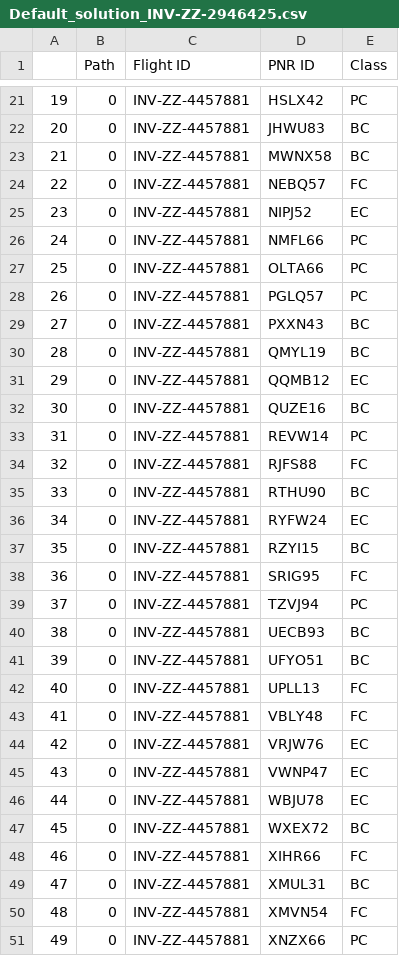
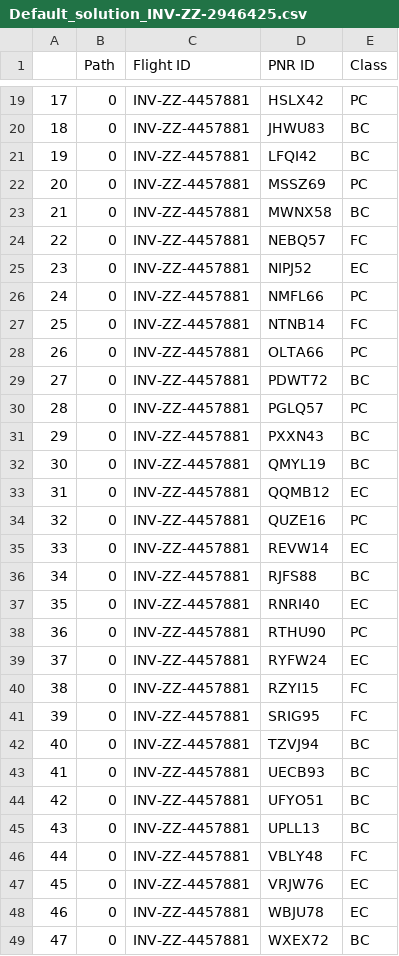
Before and after one commit to Sukhvansh2004/Mphasis-Foundation-PS-TEAM_59, a CSV file: engine/Solutions/Default_solution_INV-ZZ-2946425.csv, drawn as a sheet; only a part is shown, gaps mark what is left out; the shorter side is filled out with more unchanged rows; removed rows and columns are numbered as before the commit, all else as after; the diff covers the shown part only; the diff names each change by its address in the sheet, - before the commit and + after, or states it on an @@ line.

```diff
--- a/engine/Solutions/Default_solution_INV-ZZ-2946425.csv
+++ b/engine/Solutions/Default_solution_INV-ZZ-2946425.csv
@@ column A renumbered from row 2 down @@
+row 21: 19 | 0 | INV-ZZ-4457881 | LFQI42 | BC
+row 22: 20 | 0 | INV-ZZ-4457881 | MSSZ69 | PC
+row 27: 25 | 0 | INV-ZZ-4457881 | NTNB14 | FC
+row 29: 27 | 0 | INV-ZZ-4457881 | PDWT72 | BC
-E34 (Class): BC
+E34 (Class): PC
-E35 (Class): PC
+E35 (Class): EC
-E36 (Class): FC
+E36 (Class): BC
+row 37: 35 | 0 | INV-ZZ-4457881 | RNRI40 | EC
-E38 (Class): BC
+E38 (Class): PC
-E40 (Class): BC
+E40 (Class): FC
-E42 (Class): PC
+E42 (Class): BC
-E45 (Class): FC
+E45 (Class): BC
-row 45: 43 | 0 | INV-ZZ-4457881 | VWNP47 | EC
```
Also changed, not shown: 2 added rows, 4 removed rows and 6 edited cells elsewhere in this file, engine/Solutions/Exception_list_INV-ZZ-2946425.csv, 2 other files.
